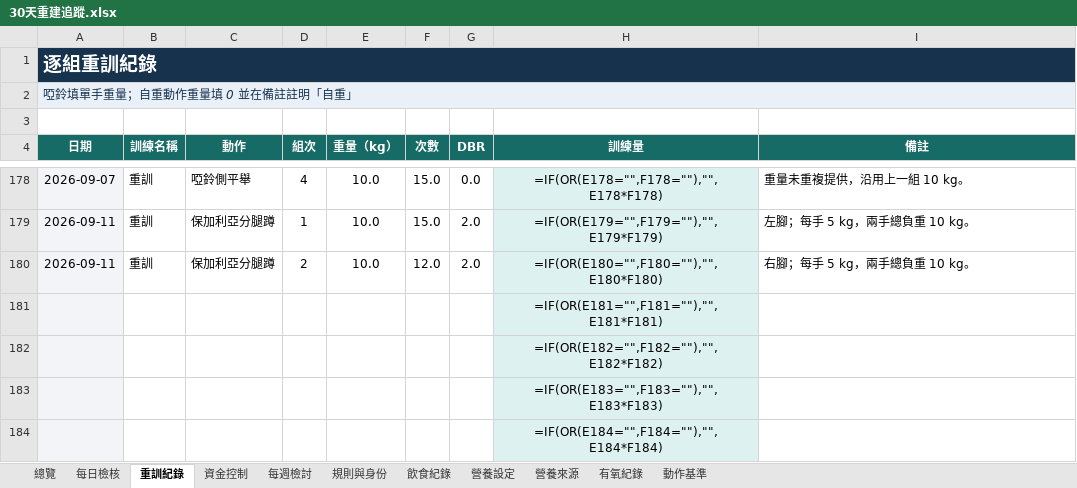
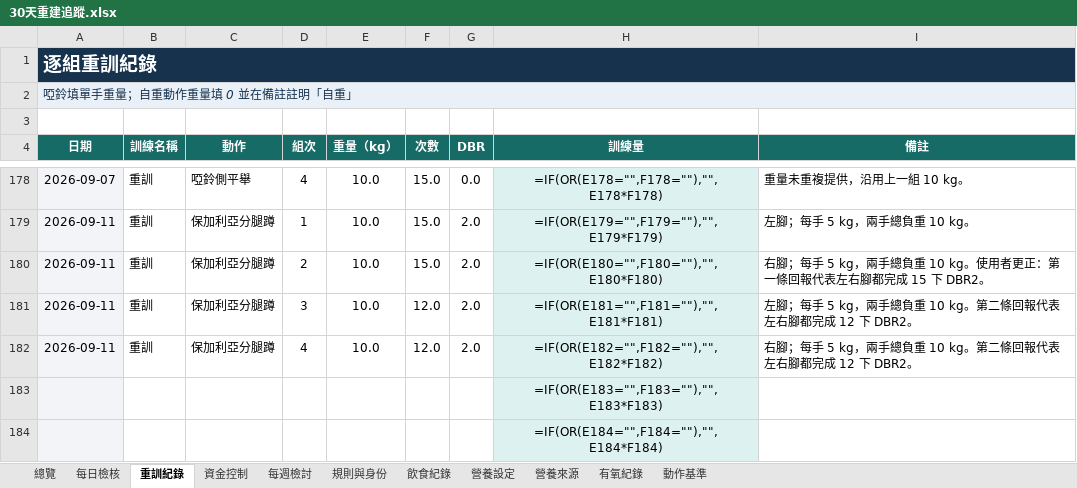
Before and after one commit to asadman1523/30-day-reset-tracker, an Excel workbook: 30天重建追蹤.xlsx, sheet 重訓紀錄, drawn as a sheet; only a part is shown, gaps mark what is left out; values as stored, in another font and other column widths than the file's, no borders; formulas without a stored value are shown as written; removed rows and columns are numbered as before the commit, all else as after; the diff names each change by its address in the sheet, - before the commit and + after, or states it on an @@ line.

```diff
--- a/30天重建追蹤.xlsx (sheet 重訓紀錄)
+++ b/30天重建追蹤.xlsx (sheet 重訓紀錄)
-F180 (次數): 12.0
+F180 (次數): 15.0
-I180 (備註): 右腳；每手 5 kg，兩手總負重 10 kg。
+I180 (備註): 右腳；每手 5 kg，兩手總負重 10 kg。使用者更正：第一條回報代表左右腳都完成 15 下 DBR2。
-row 181:  |  |  |  |  |  |  | =IF(OR(E181="",F181=""),"",E181*F181)
-row 182:  |  |  |  |  |  |  | =IF(OR(E182="",F182=""),"",E182*F182)
+row 181: 2026-09-11 | 重訓 | 保加利亞分腿蹲 | 3 | 10.0 | 12.0 | 2.0 | =IF(OR(E181="",F181=""),"",E181*F181) | 左腳；每手 5 kg，兩手總負重 10 kg。第二條回報代表左右腳都完成 12 下 DBR2。
+row 182: 2026-09-11 | 重訓 | 保加利亞分腿蹲 | 4 | 10.0 | 12.0 | 2.0 | =IF(OR(E182="",F182=""),"",E182*F182) | 右腳；每手 5 kg，兩手總負重 10 kg。第二條回報代表左右腳都完成 12 下 DBR2。
```
Also changed, not shown: sheet 動作基準, 4 other files.
